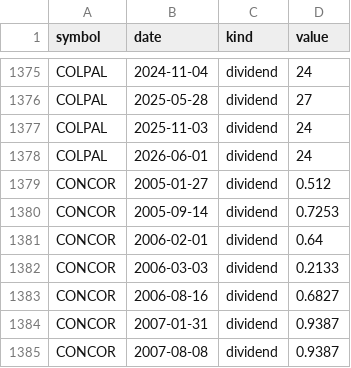
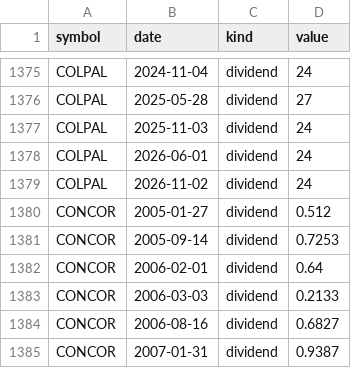
Before and after one commit to san1eev1/Stock-predictor, a CSV file: corporate_actions.csv, drawn as a sheet; only a part is shown, gaps mark what is left out; the shorter side is filled out with more unchanged rows; the diff names each change by its address in the sheet, - before the commit and + after, or states it on an @@ line.

```diff
--- a/corporate_actions.csv
+++ b/corporate_actions.csv
+row 1379: COLPAL | 2026-11-02 | dividend | 24
```
Also changed, not shown: fiidii.csv, indices/2026.csv, 7 other files.
